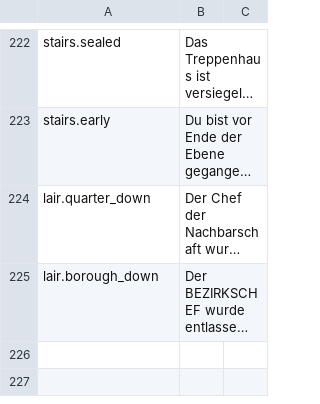
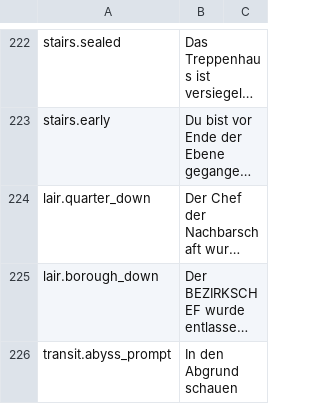
Before and after one commit to Xaven89/dungeon-crawler, a CSV file: projects/dungeon_crawler/strings/de.csv, drawn as a sheet; only a part is shown, gaps mark what is left out; long unchanged cells end in …; the diff names each change by its address in the sheet, - before the commit and + after, or states it on an @@ line.

```diff
--- a/projects/dungeon_crawler/strings/de.csv
+++ b/projects/dungeon_crawler/strings/de.csv
+row 226: transit.abyss_prompt | In den Abgrund schauen
```
Also changed, not shown: projects/dungeon_crawler/strings/en.csv, 5 other files.
